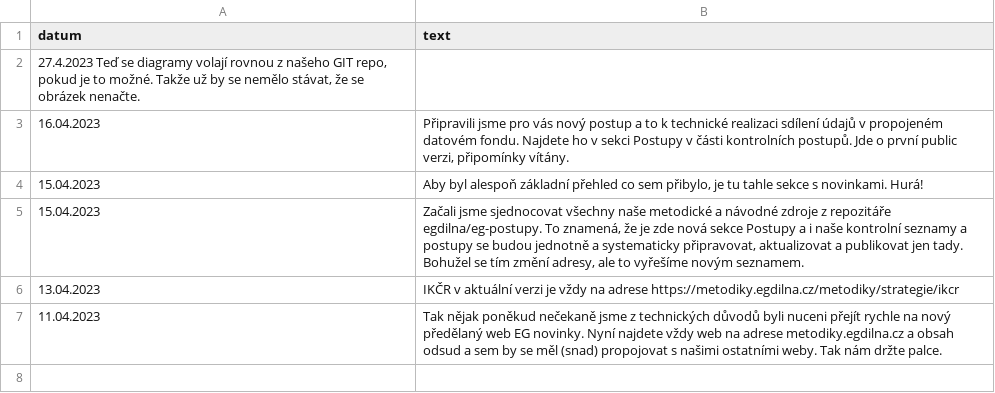
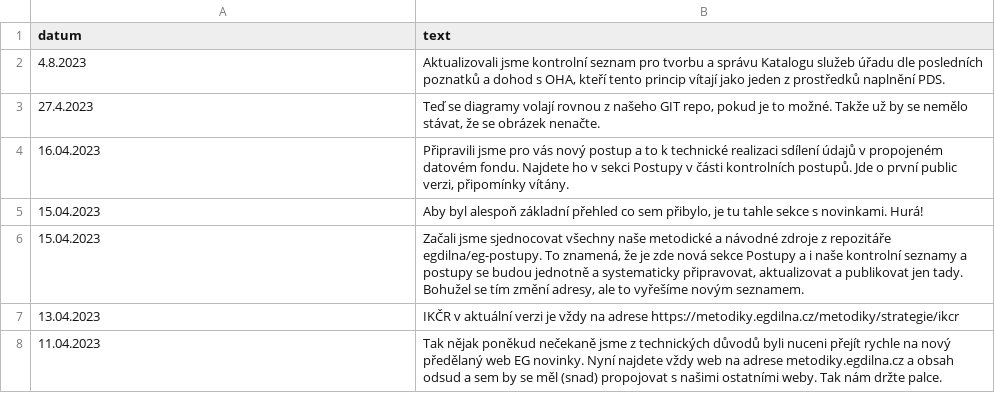
Before and after one commit to egdilna/metodiky, a TSV file: _data/novinky.tsv, drawn as a sheet.

Commit message:
Update novinky.tsv

```diff
--- a/_data/novinky.tsv
+++ b/_data/novinky.tsv
@@ -1,3 +1,4 @@
 datum	text
-27.4.2023 Teď se diagramy volají rovnou z našeho GIT repo, pokud je to možné. Takže už by se nemělo stávat, že se obrázek nenačte.
+4.8.2023	Aktualizovali jsme kontrolní seznam pro tvorbu a správu Katalogu služeb úřadu dle posledních poznatků a dohod s OHA, kteří tento princip vítají jako jeden z prostředků naplnění PDS.
+27.4.2023	Teď se diagramy volají rovnou z našeho GIT repo, pokud je to možné. Takže už by se nemělo stávat, že se obrázek nenačte.
 16.04.2023	Připravili jsme pro vás nový postup a to k technické realizaci sdílení údajů v propojeném datovém fondu. Najdete ho v sekci Postupy v části kontrolních postupů. Jde o první public verzi, připomínky vítány.
```
